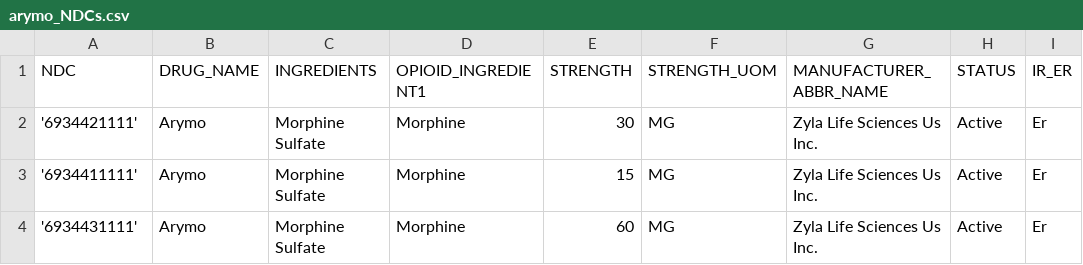
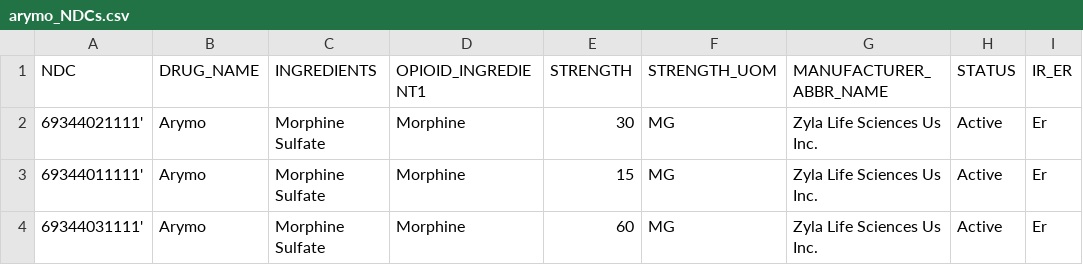
Before and after one commit to opioiddatalab/Codelists, a CSV file: docs/opioids/ADFs/Arymo_ER/arymo_NDCs.csv, drawn as a sheet.

```diff
--- a/docs/opioids/ADFs/Arymo_ER/arymo_NDCs.csv
+++ b/docs/opioids/ADFs/Arymo_ER/arymo_NDCs.csv
@@ -1,4 +1,4 @@
 NDC,DRUG_NAME,INGREDIENTS,OPIOID_INGREDIENT1,STRENGTH,STRENGTH_UOM,MANUFACTURER_ABBR_NAME,STATUS,IR_ER
-'6934421111',Arymo,Morphine Sulfate,Morphine,30,MG,Zyla Life Sciences Us Inc.,Active,Er
-'6934411111',Arymo,Morphine Sulfate,Morphine,15,MG,Zyla Life Sciences Us Inc.,Active,Er
-'6934431111',Arymo,Morphine Sulfate,Morphine,60,MG,Zyla Life Sciences Us Inc.,Active,Er
+69344021111',Arymo,Morphine Sulfate,Morphine,30,MG,Zyla Life Sciences Us Inc.,Active,Er
+69344011111',Arymo,Morphine Sulfate,Morphine,15,MG,Zyla Life Sciences Us Inc.,Active,Er
+69344031111',Arymo,Morphine Sulfate,Morphine,60,MG,Zyla Life Sciences Us Inc.,Active,Er
```
Also changed, not shown: docs/opioids/ADFs/ADF_NDCs.csv.
